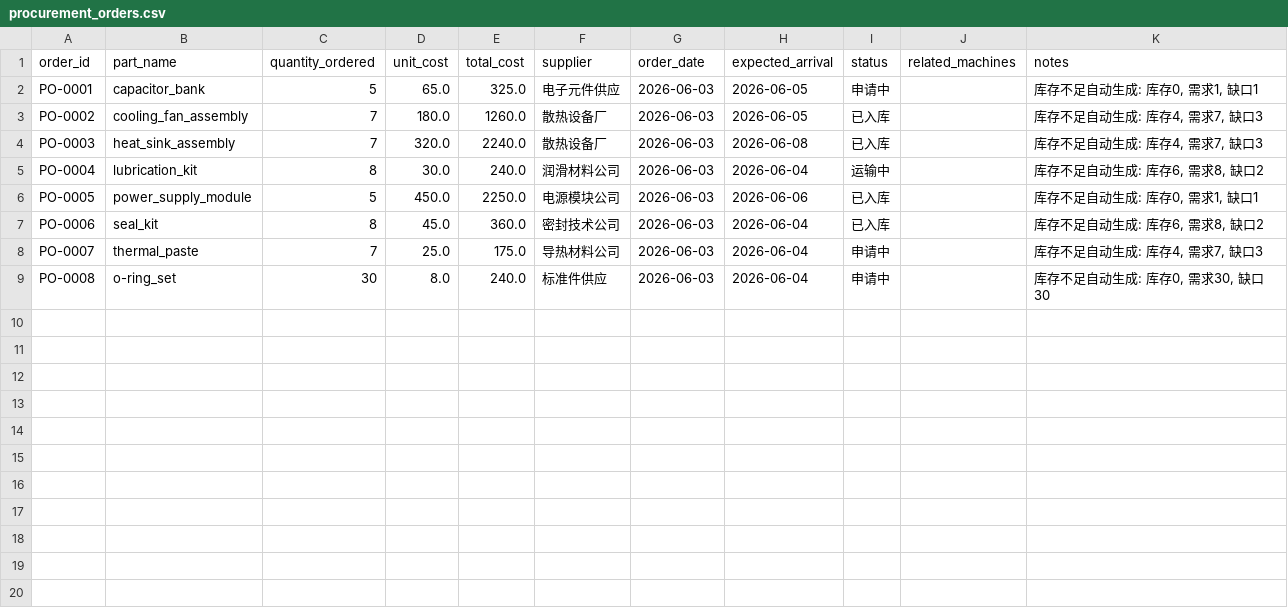
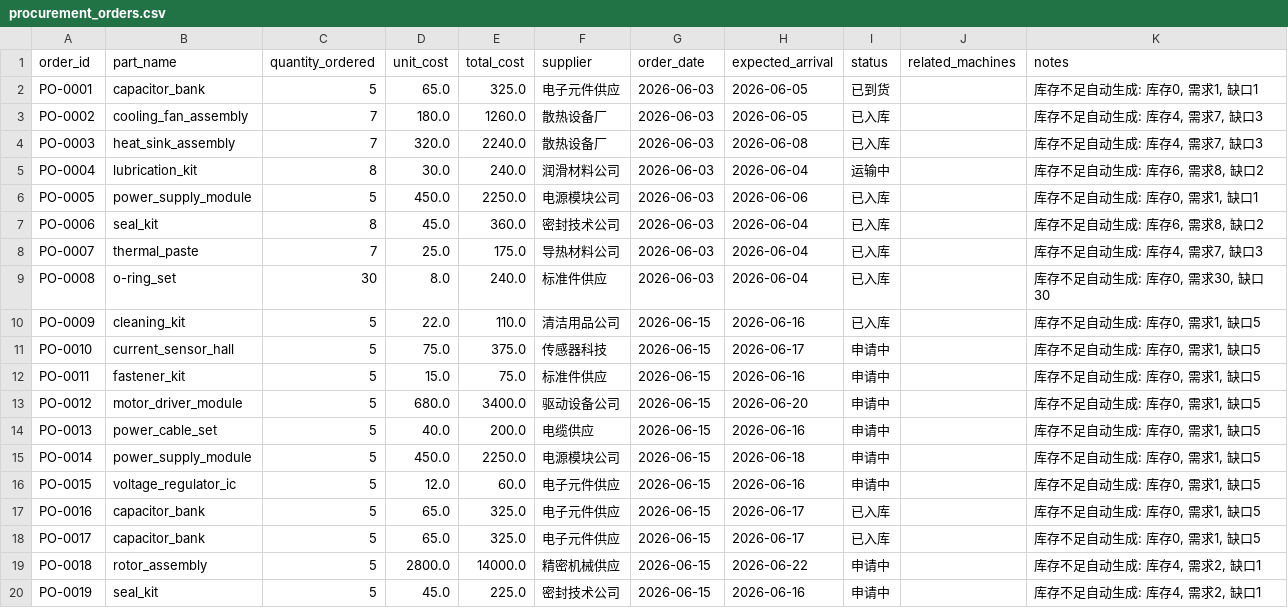
Before and after one commit to yuzzz710/Predictive-Maintenance-Platform, a CSV file: web-dashboard/data/procurement_orders.csv, drawn as a sheet.

```diff
--- a/web-dashboard/data/procurement_orders.csv
+++ b/web-dashboard/data/procurement_orders.csv
@@ -1,3 +1,3 @@
 order_id,part_name,quantity_ordered,unit_cost,total_cost,supplier,order_date,expected_arrival,status,related_machines,notes
-PO-0001,capacitor_bank,5,65.0,325.0,电子元件供应,2026-06-03,2026-06-05,申请中,,"库存不足自动生成: 库存0, 需求1, 缺口1"
+PO-0001,capacitor_bank,5,65.0,325.0,电子元件供应,2026-06-03,2026-06-05,已到货,,"库存不足自动生成: 库存0, 需求1, 缺口1"
 PO-0002,cooling_fan_assembly,7,180.0,1260.0,散热设备厂,2026-06-03,2026-06-05,已入库,,"库存不足自动生成: 库存4, 需求7, 缺口3"
@@ -7,3 +7,14 @@ PO-0005,power_supply_module,5,450.0,2250.0,电源模块公司,2026-06-03,2026-06
 PO-0006,seal_kit,8,45.0,360.0,密封技术公司,2026-06-03,2026-06-04,已入库,,"库存不足自动生成: 库存6, 需求8, 缺口2"
-PO-0007,thermal_paste,7,25.0,175.0,导热材料公司,2026-06-03,2026-06-04,申请中,,"库存不足自动生成: 库存4, 需求7, 缺口3"
-PO-0008,o-ring_set,30,8.0,240.0,标准件供应,2026-06-03,2026-06-04,申请中,,"库存不足自动生成: 库存0, 需求30, 缺口30"
+PO-0007,thermal_paste,7,25.0,175.0,导热材料公司,2026-06-03,2026-06-04,已入库,,"库存不足自动生成: 库存4, 需求7, 缺口3"
+PO-0008,o-ring_set,30,8.0,240.0,标准件供应,2026-06-03,2026-06-04,已入库,,"库存不足自动生成: 库存0, 需求30, 缺口30"
+PO-0009,cleaning_kit,5,22.0,110.0,清洁用品公司,2026-06-15,2026-06-16,已入库,,"库存不足自动生成: 库存0, 需求1, 缺口5"
+PO-0010,current_sensor_hall,5,75.0,375.0,传感器科技,2026-06-15,2026-06-17,申请中,,"库存不足自动生成: 库存0, 需求1, 缺口5"
+PO-0011,fastener_kit,5,15.0,75.0,标准件供应,2026-06-15,2026-06-16,申请中,,"库存不足自动生成: 库存0, 需求1, 缺口5"
+PO-0012,motor_driver_module,5,680.0,3400.0,驱动设备公司,2026-06-15,2026-06-20,申请中,,"库存不足自动生成: 库存0, 需求1, 缺口5"
+PO-0013,power_cable_set,5,40.0,200.0,电缆供应,2026-06-15,2026-06-16,申请中,,"库存不足自动生成: 库存0, 需求1, 缺口5"
+PO-0014,power_supply_module,5,450.0,2250.0,电源模块公司,2026-06-15,2026-06-18,申请中,,"库存不足自动生成: 库存0, 需求1, 缺口5"
+PO-0015,voltage_regulator_ic,5,12.0,60.0,电子元件供应,2026-06-15,2026-06-16,申请中,,"库存不足自动生成: 库存0, 需求1, 缺口5"
+PO-0016,capacitor_bank,5,65.0,325.0,电子元件供应,2026-06-15,2026-06-17,已入库,,"库存不足自动生成: 库存0, 需求1, 缺口5"
+PO-0017,capacitor_bank,5,65.0,325.0,电子元件供应,2026-06-15,2026-06-17,已入库,,"库存不足自动生成: 库存0, 需求1, 缺口5"
+PO-0018,rotor_assembly,5,2800.0,14000.0,精密机械供应,2026-06-15,2026-06-22,申请中,,"库存不足自动生成: 库存4, 需求2, 缺口1"
+PO-0019,seal_kit,5,45.0,225.0,密封技术公司,2026-06-15,2026-06-16,申请中,,"库存不足自动生成: 库存4, 需求2, 缺口1"
```
Also changed, not shown: web-dashboard/data/downtime_schedule.csv, web-dashboard/data/inventory_snapshot.csv, 26 other files.
